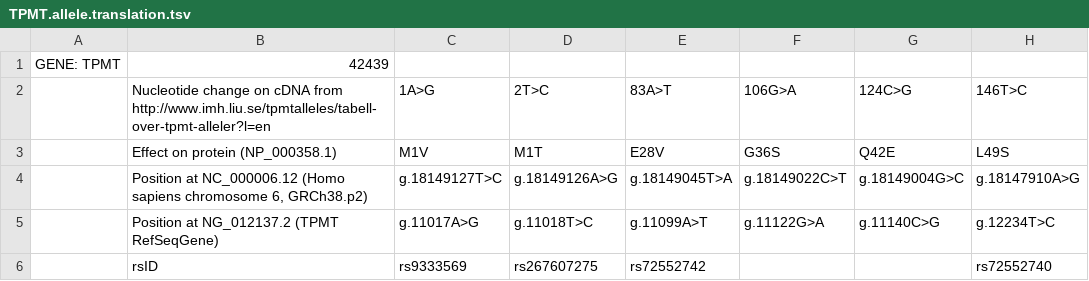
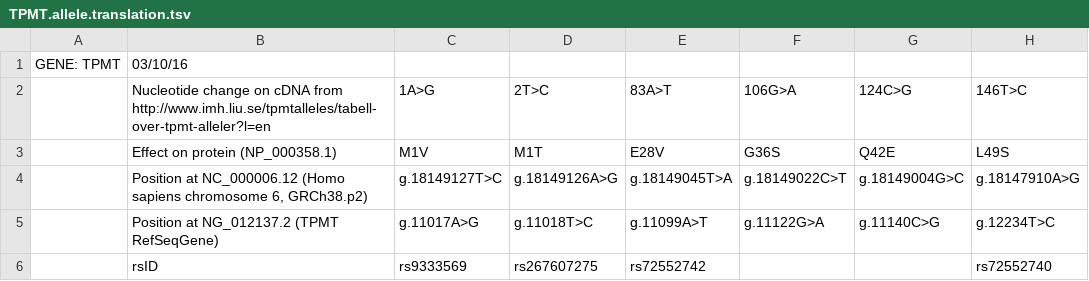
Before and after one commit to xiaojay/cpic-data, a TSV file: translations/TPMT.allele.translation.tsv, drawn as a sheet; only a part is shown; the diff names each change by its address in the sheet, - before the commit and + after, or states it on an @@ line.

```diff
--- a/translations/TPMT.allele.translation.tsv
+++ b/translations/TPMT.allele.translation.tsv
-B1: 42439
+B1: 03/10/16
```
Also changed, not shown: translations/CYP2C19.allele.translation.tsv, translations/CYP2C9.allele.translation.tsv, 7 other files.
